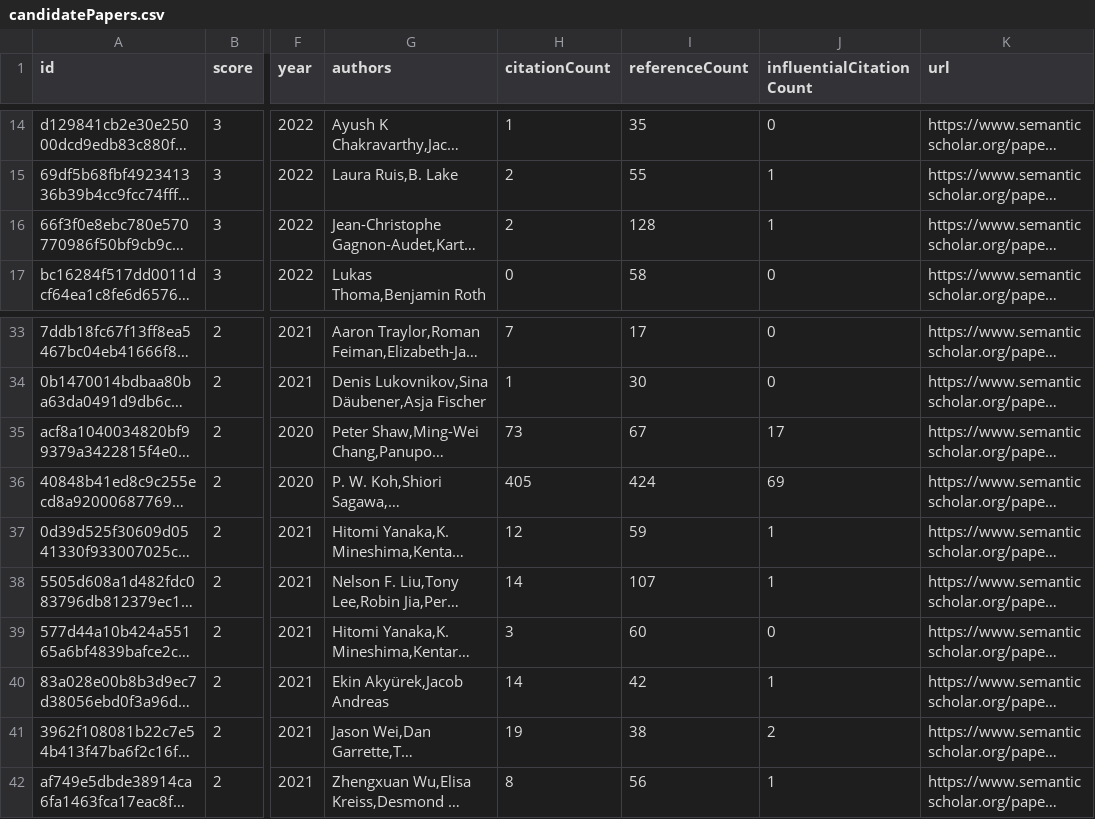
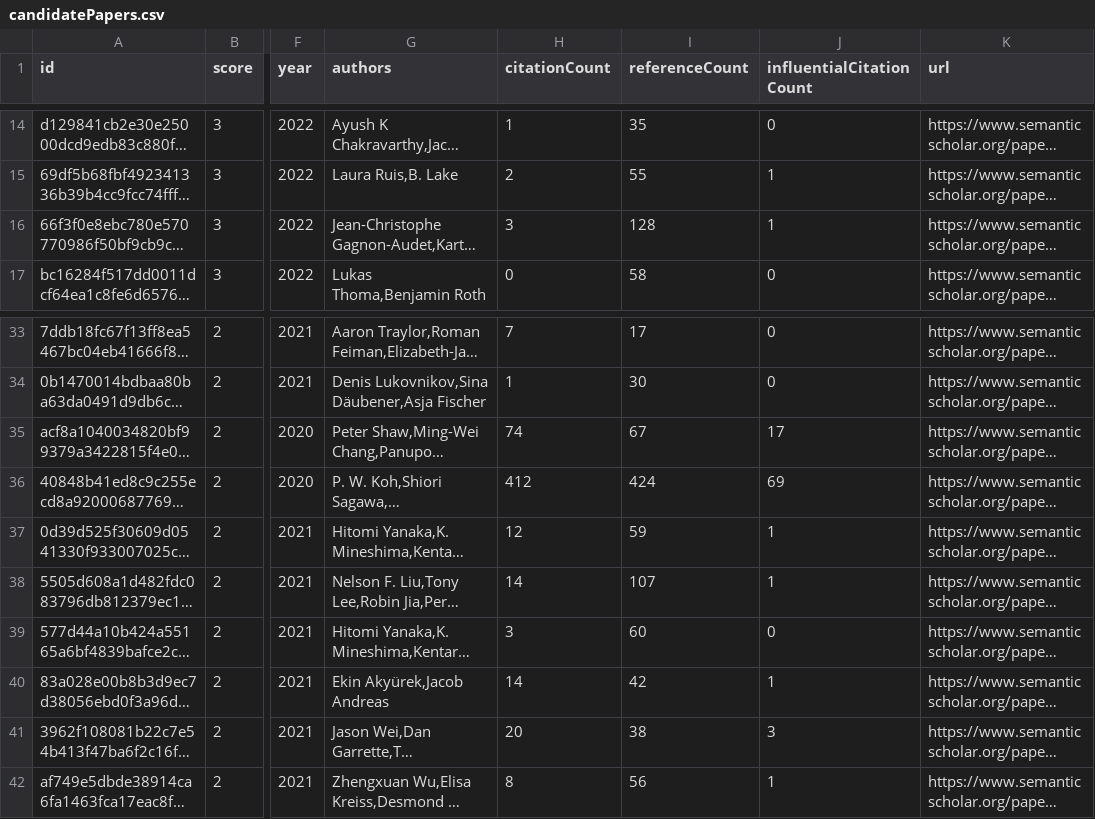
Before and after one commit to avi-jit/compositional-generalization-lit-review, a CSV file: data/candidatePapers.csv, drawn as a sheet; only a part is shown, gaps mark what is left out; long unchanged cells end in …; the diff names each change by its address in the sheet, - before the commit and + after, or states it on an @@ line.

Commit message:
Add new candidate papers

```diff
--- a/data/candidatePapers.csv
+++ b/data/candidatePapers.csv
-H16 (citationCount): 2
+H16 (citationCount): 3
-H35 (citationCount): 73
+H35 (citationCount): 74
-H36 (citationCount): 405
+H36 (citationCount): 412
-H41 (citationCount): 19
+H41 (citationCount): 20
-J41 (influentialCitationCount): 2
+J41 (influentialCitationCount): 3
```
Also changed, not shown: 2 other files.
